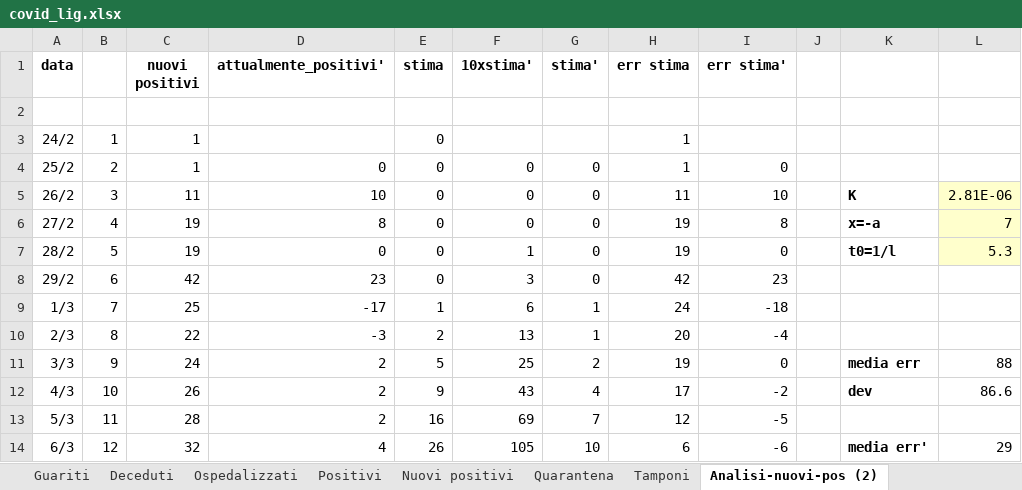
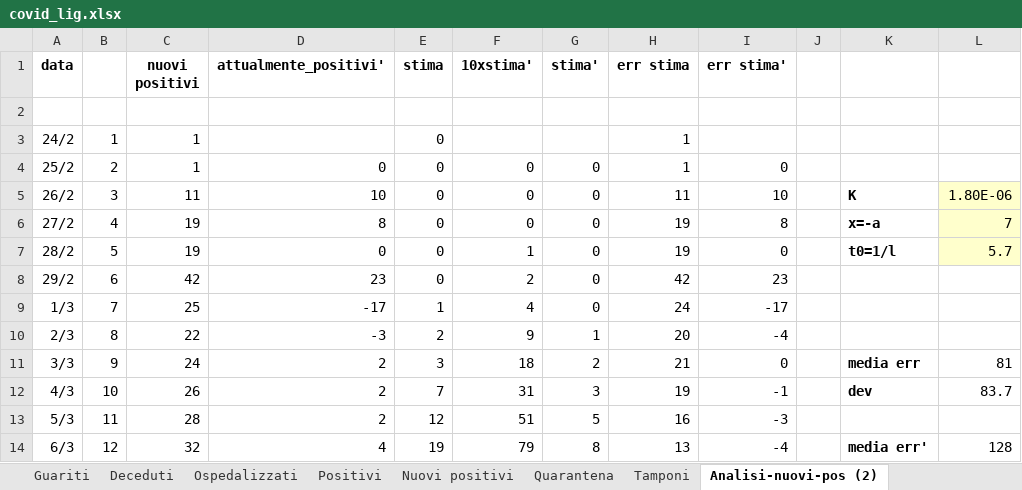
Before and after one commit to mattecarpa/Covid19, an Excel workbook: covid_lig.xlsx, sheet Analisi-nuovi-pos (2), drawn as a sheet; only a part is shown; values as stored, in another font and other column widths than the file's, no borders; charts and pictures not drawn; the diff covers the shown part only; the diff names each change by its address in the sheet, - before the commit and + after, or states it on an @@ line.

```diff
--- a/covid_lig.xlsx (sheet Analisi-nuovi-pos (2))
+++ b/covid_lig.xlsx (sheet Analisi-nuovi-pos (2))
-L5: 2.81E-06
+L5: 1.80E-06
-L7: 5.3
+L7: 5.7
-F8 (10xstima'): 3
+F8 (10xstima'): 2
-F9 (10xstima'): 6
+F9 (10xstima'): 4
-G9 (stima'): 1
+G9 (stima'): 0
-I9 (err stima'): -18
+I9 (err stima'): -17
-F10 (10xstima'): 13
+F10 (10xstima'): 9
-E11 (stima): 5
+E11 (stima): 3
-F11 (10xstima'): 25
+F11 (10xstima'): 18
-H11 (err stima): 19
+H11 (err stima): 21
-L11: 88
+L11: 81
-E12 (stima): 9
+E12 (stima): 7
-F12 (10xstima'): 43
+F12 (10xstima'): 31
-G12 (stima'): 4
+G12 (stima'): 3
-H12 (err stima): 17
+H12 (err stima): 19
-I12 (err stima'): -2
+I12 (err stima'): -1
-L12: 86.6
+L12: 83.7
-E13 (stima): 16
+E13 (stima): 12
-F13 (10xstima'): 69
+F13 (10xstima'): 51
-G13 (stima'): 7
+G13 (stima'): 5
-H13 (err stima): 12
+H13 (err stima): 16
-I13 (err stima'): -5
+I13 (err stima'): -3
-E14 (stima): 26
+E14 (stima): 19
-F14 (10xstima'): 105
+F14 (10xstima'): 79
-G14 (stima'): 10
+G14 (stima'): 8
-H14 (err stima): 6
+H14 (err stima): 13
-I14 (err stima'): -6
+I14 (err stima'): -4
-L14: 29
+L14: 128
```
Also changed, not shown: 404 edited cells elsewhere in this sheet, sheet Guariti, sheet Deceduti, sheet Nuovi positivi, sheet Dati, sheet Tamponi, sheet R0, 8 more sheets, charts or pictures, covid_bilog.xlsx, covid_ita.xlsx.
